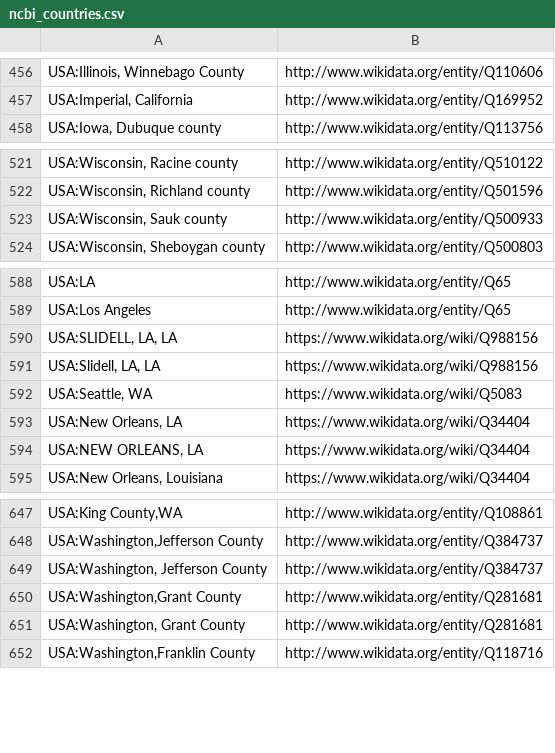
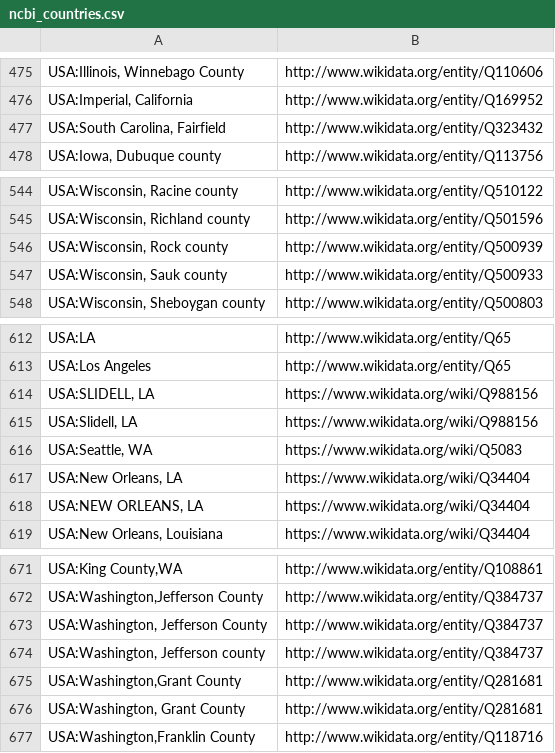
Before and after one commit to pjotrp/bh20-seq-resource, a CSV file: scripts/dict_ontology_standardization/ncbi_countries.csv, drawn as a sheet; only a part is shown, gaps mark what is left out; addresses are those after the commit; the diff covers the shown part only; the diff names each change by its address in the sheet, - before the commit and + after, or states it on an @@ line.

```diff
--- a/scripts/dict_ontology_standardization/ncbi_countries.csv
+++ b/scripts/dict_ontology_standardization/ncbi_countries.csv
+row 477: USA:South Carolina, Fairfield | http://www.wikidata.org/entity/Q323432
+row 546: USA:Wisconsin, Rock county | http://www.wikidata.org/entity/Q500939
-A614: USA:SLIDELL, LA, LA
+A614: USA:SLIDELL, LA
-A615: USA:Slidell, LA, LA
+A615: USA:Slidell, LA
+row 674: USA:Washington, Jefferson county | http://www.wikidata.org/entity/Q384737
```
Also changed, not shown: 22 added rows and 3 edited cells elsewhere in this file, 1 other file.
